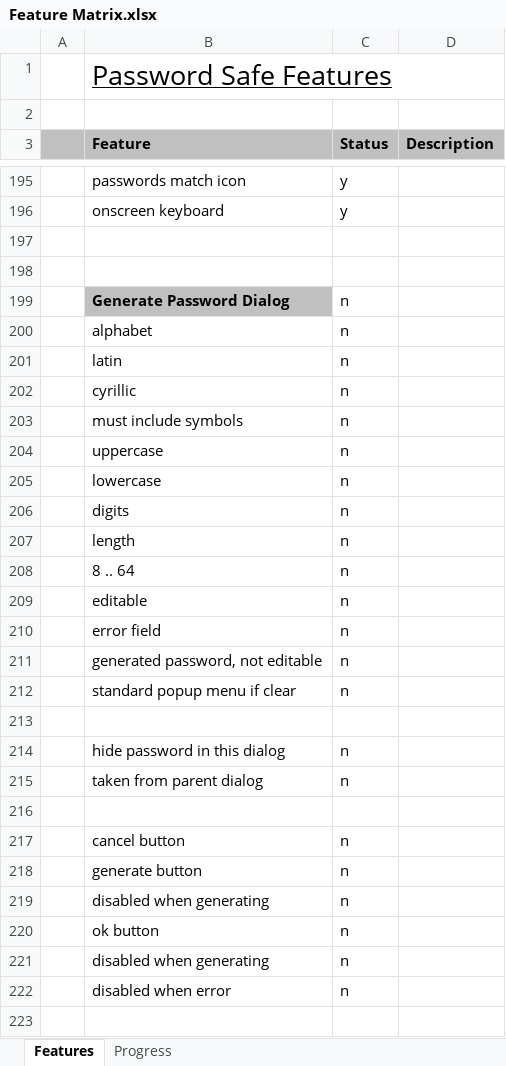
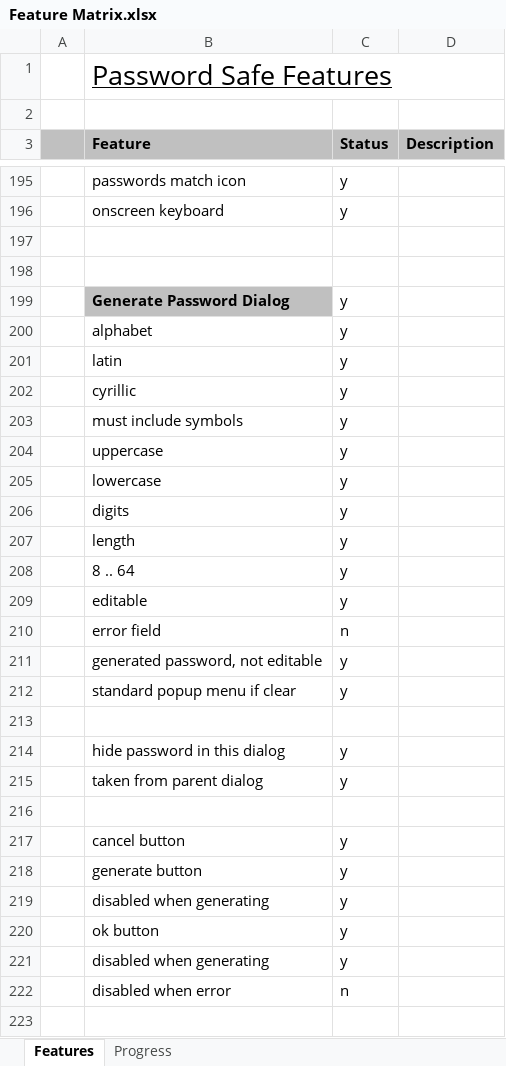
Before and after one commit to andy-goryachev/PasswordSafe, an Excel workbook: Feature Matrix.xlsx, sheet Features, drawn as a sheet; only a part is shown, gaps mark what is left out; the shorter side is filled out with more unchanged rows; values as stored, in another font and other column widths than the file's, no borders; conditional formats not drawn; the diff covers the shown part only; the diff names each change by its address in the sheet, - before the commit and + after, or states it on an @@ line.

```diff
--- a/Feature Matrix.xlsx (sheet Features)
+++ b/Feature Matrix.xlsx (sheet Features)
-C199:C209 (Status): n
+C199:C209 (Status): y
-C211:C212 (Status): n
+C211:C212 (Status): y
-C214:C215 (Status): n
+C214:C215 (Status): y
-C217:C221 (Status): n
+C217:C221 (Status): y
-row 223: (empty)
```
Also changed, not shown: 3 removed rows and 4 edited cells elsewhere in this sheet, sheet Progress, formulas that keep their value, charts or pictures, 8 other files.
